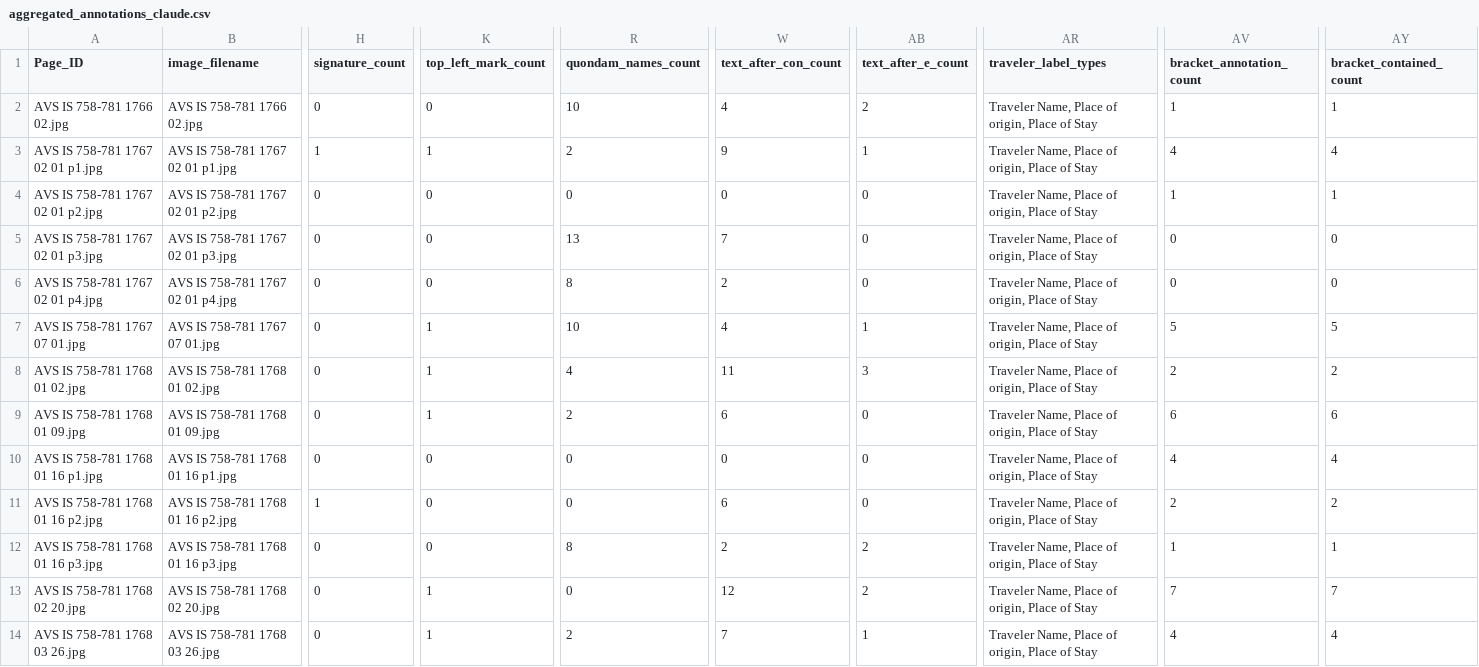
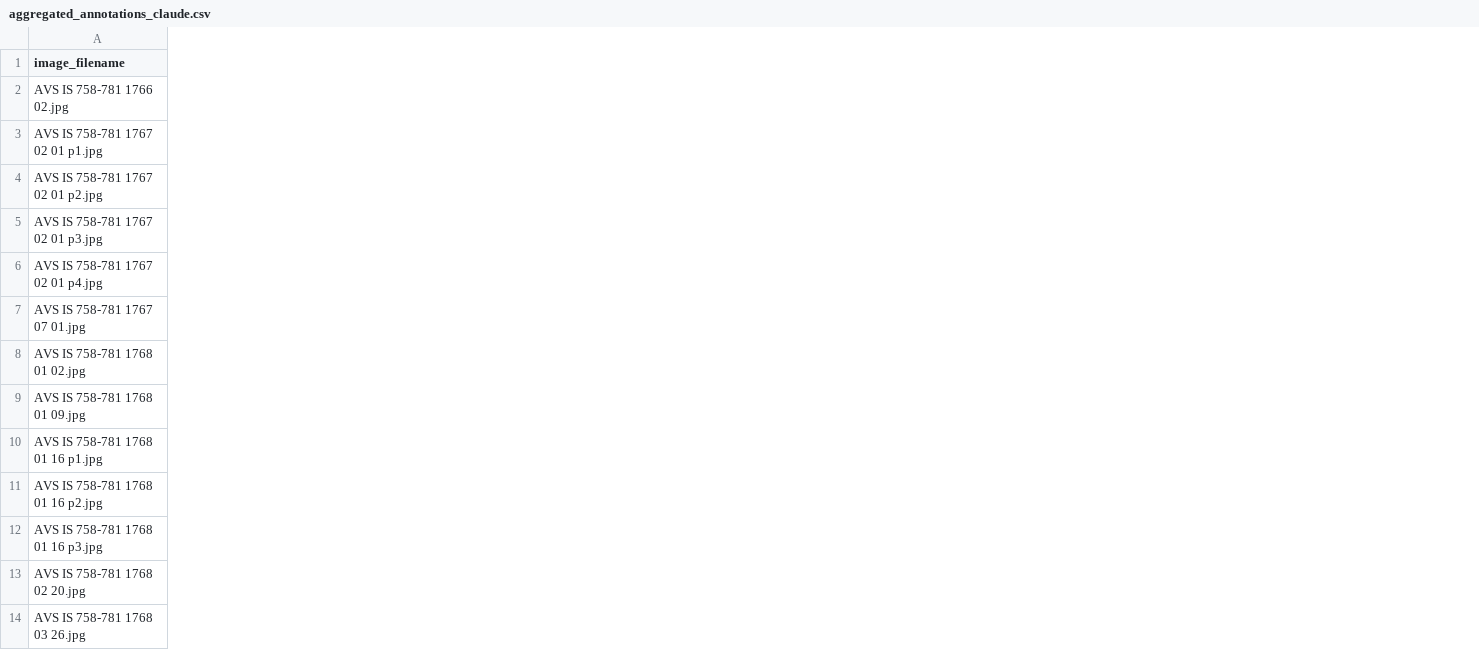
Before and after one commit to sets-architecture/venice-verifier, a CSV file: aggregated_annotations_claude.csv, drawn as a sheet; only a part is shown, gaps mark what is left out; the diff covers the shown part only; the diff names each change by its address in the sheet, - before the commit and + after, or states it on an @@ line.

Commit message:
data fix

```diff
--- a/aggregated_annotations_claude.csv
+++ b/aggregated_annotations_claude.csv
-column A (Page_ID), rows 2-14: AVS IS 758-781 1766 02.jpg | AVS IS 758-781 1767 02 01 p1.jpg | AVS IS 758-781 1767 02 01 p2.jpg | AVS IS 758-781 1767 02 01 p3.jpg | AVS IS 758-781 1767 02 01 p4.jpg | AVS IS 758-781 1767 07 01.jpg | AVS IS 758-781 1768 01 02.jpg | AVS IS 758-781 1768 01 09.jpg | AVS IS 758-781 1768 01 16 p1.jpg | AVS IS 758-781 1768 01 16 p2.jpg | AVS IS 758-781 1768 01 16 p3.jpg | AVS IS 758-781 1768 02 20.jpg | AVS IS 758-781 1768 03 26.jpg
-column H (signature_count), rows 2-14: 0 | 1 | 0 | 0 | 0 | 0 | 0 | 0 | 0 | 1 | 0 | 0 | 0
-column K (top_left_mark_count), rows 2-14: 0 | 1 | 0 | 0 | 0 | 1 | 1 | 1 | 0 | 0 | 0 | 1 | 1
-column R (quondam_names_count), rows 2-14: 10 | 2 | 0 | 13 | 8 | 10 | 4 | 2 | 0 | 0 | 8 | 0 | 2
-column W (text_after_con_count), rows 2-14: 4 | 9 | 0 | 7 | 2 | 4 | 11 | 6 | 0 | 6 | 2 | 12 | 7
-column AB (text_after_e_count), rows 2-14: 2 | 1 | 0 | 0 | 0 | 1 | 3 | 0 | 0 | 0 | 2 | 2 | 1
-column AR (traveler_label_types), rows 2-14: all Traveler Name, Place of origin, Place of Stay
-column AV (bracket_annotation_count), rows 2-14: 1 | 4 | 1 | 0 | 0 | 5 | 2 | 6 | 4 | 2 | 1 | 7 | 4
-column AY (bracket_contained_count), rows 2-14: 1 | 4 | 1 | 0 | 0 | 5 | 2 | 6 | 4 | 2 | 1 | 7 | 4
```
Also changed, not shown: 1 removed column elsewhere in this file, 1 other file.
